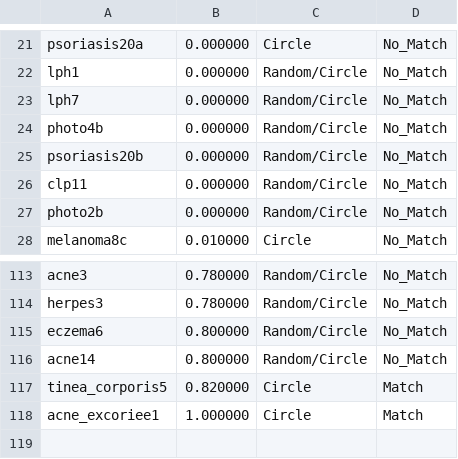
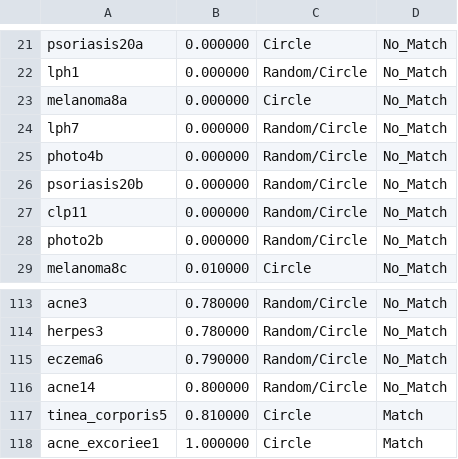
Before and after one commit to theunknowner/WebDerm, a CSV file: WebDerm/acne_excoriee1-ListOfMatchesBB.csv, drawn as a sheet; only a part is shown, gaps mark what is left out; the diff covers the shown part only.

```diff
--- a/WebDerm/acne_excoriee1-ListOfMatchesBB.csv
+++ b/WebDerm/acne_excoriee1-ListOfMatchesBB.csv
@@ -22,2 +22,3 @@ psoriasis20a,0.000000,Circle,No_Match
 lph1,0.000000,Random/Circle,No_Match
+melanoma8a,0.000000,Circle,No_Match
 lph7,0.000000,Random/Circle,No_Match
@@ -114,5 +114,5 @@ acne3,0.780000,Random/Circle,No_Match
 herpes3,0.780000,Random/Circle,No_Match
-eczema6,0.800000,Random/Circle,No_Match
+eczema6,0.790000,Random/Circle,No_Match
 acne14,0.800000,Random/Circle,No_Match
-tinea_corporis5,0.820000,Circle,Match
+tinea_corporis5,0.810000,Circle,Match
 acne_excoriee1,1.000000,Circle,Match
```
Also changed, not shown: 15 added rows, 16 removed rows, 5 moved rows and 33 edited cells elsewhere in this file, WebDerm/acne11-ListOfMatchesBB.csv, WebDerm/herpes1-ListOfMatchesBB.csv, 25 other files.
